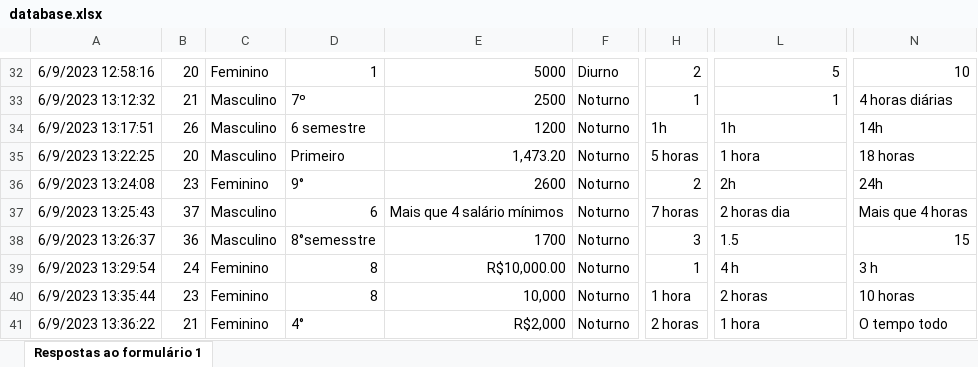
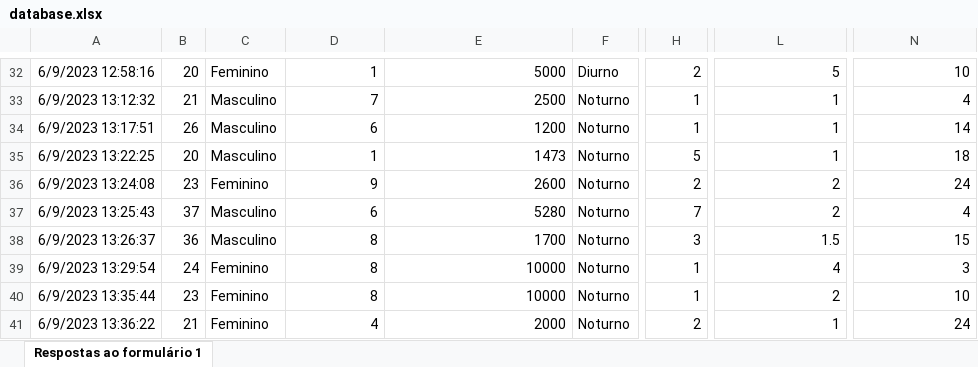
Before and after one commit to dlucasafj/Probabilidade-Estatistica, an Excel workbook: database.xlsx, sheet Respostas ao formulário 1, drawn as a sheet; only a part is shown, gaps mark what is left out; values as stored, in another font and other column widths than the file's, no borders; charts and pictures not drawn; the diff covers the shown part only; the diff names each change by its address in the sheet, - before the commit and + after, or states it on an @@ line.

```diff
--- a/database.xlsx (sheet Respostas ao formulário 1)
+++ b/database.xlsx (sheet Respostas ao formulário 1)
-D33: 7º
+D33: 7
-N33: 4 horas diárias
+N33: 4
-D34: 6 semestre
+D34: 6
-H34: 1h
+H34: 1
-L34: 1h
+L34: 1
-N34: 14h
+N34: 14
-D35: Primeiro
+D35: 1
-E35: 1,473.20
+E35: 1473
-H35: 5 horas
+H35: 5
-L35: 1 hora
+L35: 1
-N35: 18 horas
+N35: 18
-D36: 9°
+D36: 9
-L36: 2h
+L36: 2
-N36: 24h
+N36: 24
-E37: Mais que 4 salário mínimos
+E37: 5280
-H37: 7 horas
+H37: 7
-L37: 2 horas dia
+L37: 2
-N37: Mais que 4 horas
+N37: 4
-D38: 8°semesstre
+D38: 8
-L38 alignment: left
+L38 alignment: right
-E39: R$10,000.00
+E39: 10000
-L39: 4 h
+L39: 4
-N39: 3 h
+N39: 3
-E40: 10,000
+E40: 10000
-H40: 1 hora
+H40: 1
-L40: 2 horas
+L40: 2
-N40: 10 horas
+N40: 10
-D41: 4°
+D41: 4
-E41: R$2,000
+E41: 2000
-H41: 2 horas
+H41: 2
-L41: 1 hora
+L41: 1
-N41: O tempo todo
+N41: 24
```
Also changed, not shown: 142 edited cells elsewhere in this sheet.
